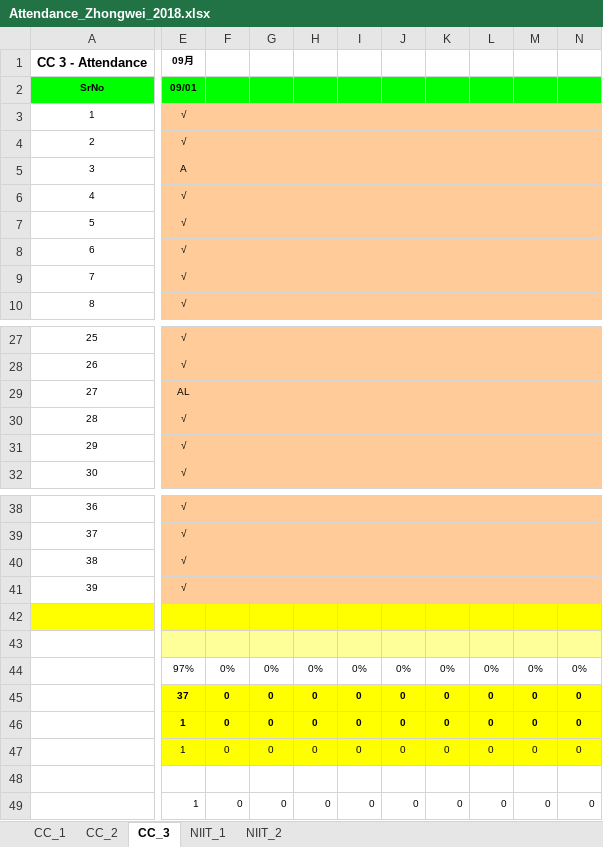
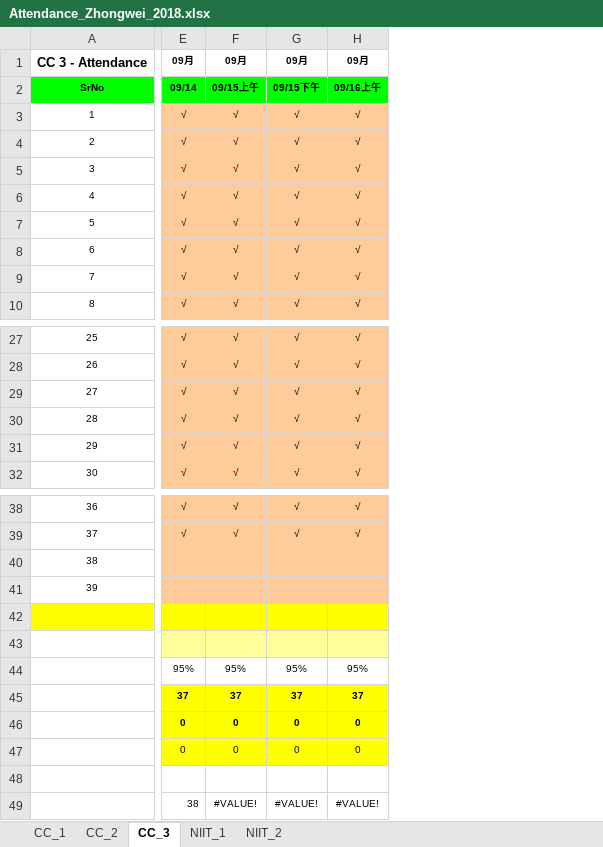
Before and after one commit to niit-nxu/Sept-2020---Jan-2021, an Excel workbook: Grade 2018/Attendance/Attendance_Zhongwei_2018.xlsx, sheet CC_3, drawn as a sheet; only a part is shown, gaps mark what is left out; values as stored, in another font and other column widths than the file's, no borders; conditional formats not drawn; removed rows and columns are numbered as before the commit, all else as after; the diff covers the shown part only; the diff names each change by its address in the sheet, - before the commit and + after, or states it on an @@ line.

```diff
--- a/Grade 2018/Attendance/Attendance_Zhongwei_2018.xlsx (sheet CC_3)
+++ b/Grade 2018/Attendance/Attendance_Zhongwei_2018.xlsx (sheet CC_3)
-column F, rows 44-49: 0% | 0 | 0 | 0 |  | 0
-column G, rows 44-49: 0% | 0 | 0 | 0 |  | 0
-column H, rows 44-49: 0% | 0 | 0 | 0 |  | 0
-column I, rows 44-49: 0% | 0 | 0 | 0 |  | 0
-column J, rows 44-49: 0% | 0 | 0 | 0 |  | 0
-column K, rows 44-49: 0% | 0 | 0 | 0 |  | 0
-column L, rows 44-49: 0% | 0 | 0 | 0 |  | 0
-column M, rows 44-49: 0% | 0 | 0 | 0 |  | 0
-column N, rows 44-49: 0% | 0 | 0 | 0 |  | 0
+column F, rows 1-10: 09月 | 09/15上午 | √ | √ | √ | √ | √ | √ | √ | √; rows 27-32: all √; rows 38-49: √ | √ |  |  |  |  | 95% | 37 | 0 | 0 |  | #VALUE!
+column G, rows 1-10: 09月 | 09/15下午 | √ | √ | √ | √ | √ | √ | √ | √; rows 27-32: all √; rows 38-49: √ | √ |  |  |  |  | 95% | 37 | 0 | 0 |  | #VALUE!
+column H, rows 1-10: 09月 | 09/16上午 | √ | √ | √ | √ | √ | √ | √ | √; rows 27-32: all √; rows 38-49: √ | √ |  |  |  |  | 95% | 37 | 0 | 0 |  | #VALUE!
-E2: 09/01
+E2: 09/14
-E5: A
+E5: √
-E29: AL
+E29: √
-E40:E41: √
+E40:E41: (empty)
-E44: 97%
+E44: 95%
-E46:E47: 1
+E46:E47: 0
-E49: 1
+E49: 38
```
Also changed, not shown: 6 added columns, 1 removed column and 7 edited cells elsewhere in this sheet, sheet CC_1, sheet NIIT_1, sheet CC_2, formulas that keep their value, Grade 2018/HomeAssignment/HA_Summary_ZW_2018.xlsx, Grade 2018/MilestoneCompletion/Sem5_JSF_HBN_WS_Spring_Status.xlsx.
